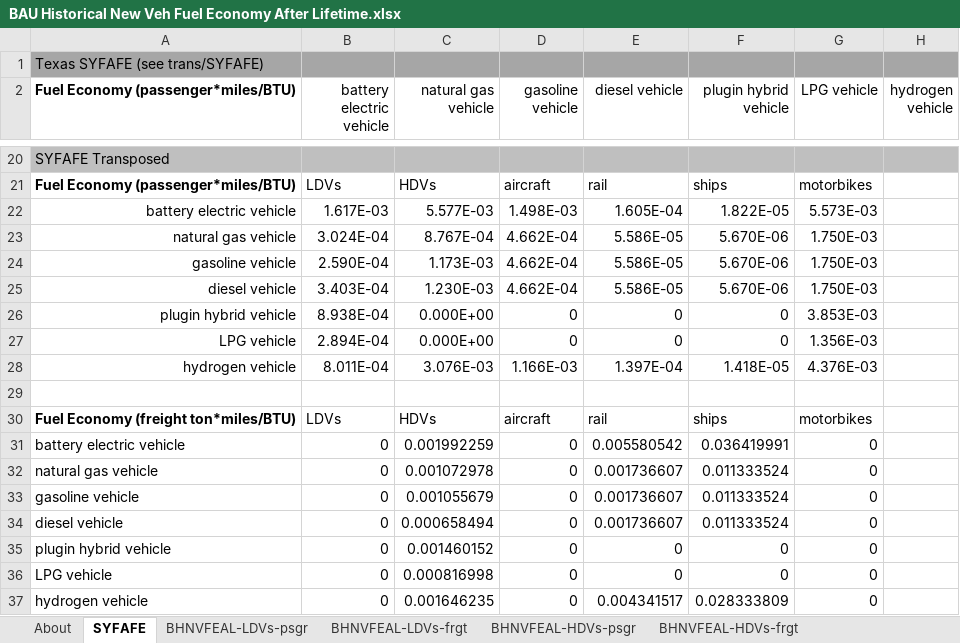
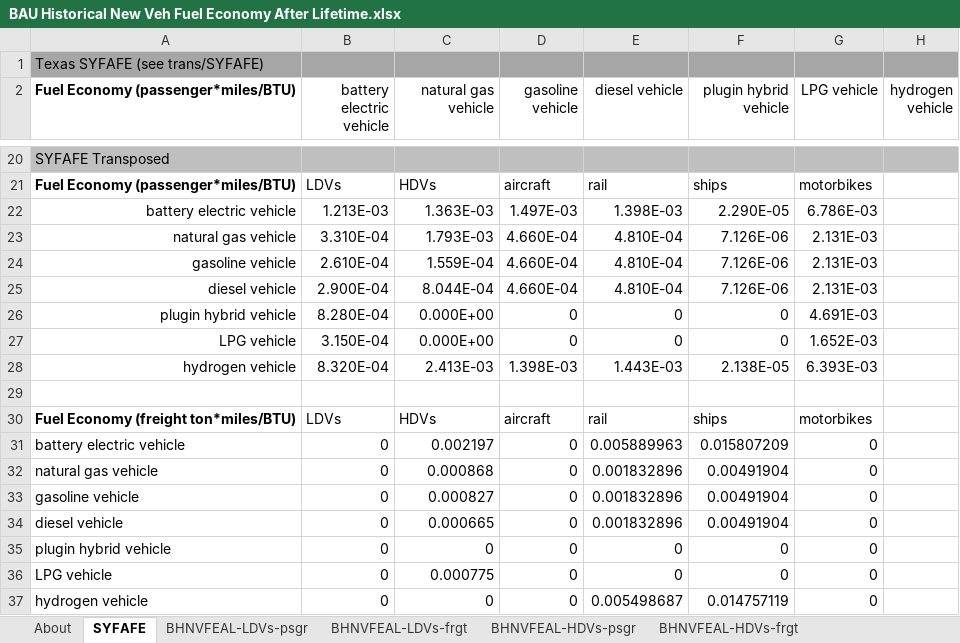
Before and after one commit to EnergyInnovation/eps-virginia, an Excel workbook: InputData/trans/BHNVFEAL/BAU Historical New Veh Fuel Economy After Lifetime.xlsx, sheet SYFAFE, drawn as a sheet; only a part is shown, gaps mark what is left out; values as stored, in another font and other column widths than the file's, no borders; removed rows and columns are numbered as before the commit, all else as after; the diff names each change by its address in the sheet, - before the commit and + after, or states it on an @@ line.

```diff
--- a/InputData/trans/BHNVFEAL/BAU Historical New Veh Fuel Economy After Lifetime.xlsx (sheet SYFAFE)
+++ b/InputData/trans/BHNVFEAL/BAU Historical New Veh Fuel Economy After Lifetime.xlsx (sheet SYFAFE)
-row 22: battery electric vehicle | 1.617E-03 | 5.577E-03 | 1.498E-03 | 1.605E-04 | 1.822E-05 | 5.573E-03
-row 23: natural gas vehicle | 3.024E-04 | 8.767E-04 | 4.662E-04 | 5.586E-05 | 5.670E-06 | 1.750E-03
-row 24: gasoline vehicle | 2.590E-04 | 1.173E-03 | 4.662E-04 | 5.586E-05 | 5.670E-06 | 1.750E-03
-row 25: diesel vehicle | 3.403E-04 | 1.230E-03 | 4.662E-04 | 5.586E-05 | 5.670E-06 | 1.750E-03
+row 22: battery electric vehicle | 1.213E-03 | 1.363E-03 | 1.497E-03 | 1.398E-03 | 2.290E-05 | 6.786E-03
+row 23: natural gas vehicle | 3.310E-04 | 1.793E-03 | 4.660E-04 | 4.810E-04 | 7.126E-06 | 2.131E-03
+row 24: gasoline vehicle | 2.610E-04 | 1.559E-04 | 4.660E-04 | 4.810E-04 | 7.126E-06 | 2.131E-03
+row 25: diesel vehicle | 2.900E-04 | 8.044E-04 | 4.660E-04 | 4.810E-04 | 7.126E-06 | 2.131E-03
-B26 (battery electric vehicle): 8.938E-04
+B26 (battery electric vehicle): 8.280E-04
-G26 (LPG vehicle): 3.853E-03
+G26 (LPG vehicle): 4.691E-03
-B27 (battery electric vehicle): 2.894E-04
+B27 (battery electric vehicle): 3.150E-04
-G27 (LPG vehicle): 1.356E-03
+G27 (LPG vehicle): 1.652E-03
-row 28: hydrogen vehicle | 8.011E-04 | 3.076E-03 | 1.166E-03 | 1.397E-04 | 1.418E-05 | 4.376E-03
+row 28: hydrogen vehicle | 8.320E-04 | 2.413E-03 | 1.398E-03 | 1.443E-03 | 2.138E-05 | 6.393E-03
-C31 (natural gas vehicle): 0.001992259
+C31 (natural gas vehicle): 0.002197
-E31 (diesel vehicle): 0.005580542
+E31 (diesel vehicle): 0.005889963
-F31 (plugin hybrid vehicle): 0.036419991
+F31 (plugin hybrid vehicle): 0.015807209
-C32 (natural gas vehicle): 0.001072978
+C32 (natural gas vehicle): 0.000868
-E32:E34 (diesel vehicle): 0.001736607
+E32:E34 (diesel vehicle): 0.001832896
-F32:F34 (plugin hybrid vehicle): 0.011333524
+F32:F34 (plugin hybrid vehicle): 0.00491904
-C33 (natural gas vehicle): 0.001055679
+C33 (natural gas vehicle): 0.000827
-C34 (natural gas vehicle): 0.000658494
+C34 (natural gas vehicle): 0.000665
-C35 (natural gas vehicle): 0.001460152
+C35 (natural gas vehicle): 0
-C36 (natural gas vehicle): 0.000816998
+C36 (natural gas vehicle): 0.000775
-C37 (natural gas vehicle): 0.001646235
+C37 (natural gas vehicle): 0
-E37 (diesel vehicle): 0.004341517
+E37 (diesel vehicle): 0.005498687
-F37 (plugin hybrid vehicle): 0.028333809
+F37 (plugin hybrid vehicle): 0.014757119
```
Also changed, not shown: sheet BHNVFEAL-HDVs-frgt, sheet BHNVFEAL-motorbikes-psgr, sheet BHNVFEAL-HDVs-psgr, sheet BHNVFEAL-rail-frgt, sheet BHNVFEAL-rail-psgr, sheet BHNVFEAL-ships-frgt, 2 more sheets, formulas that keep their value, 8 other files.
